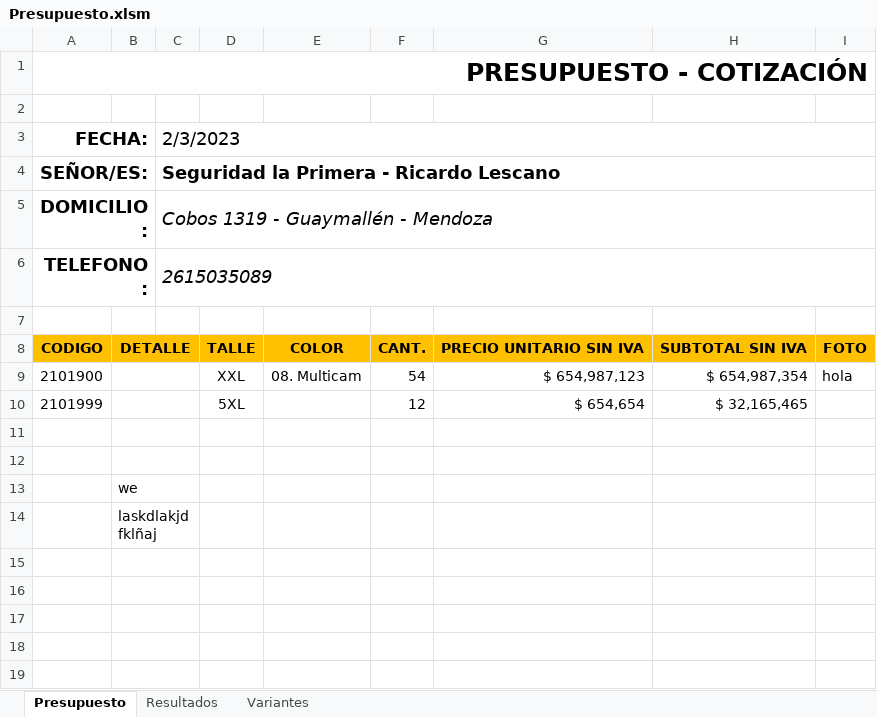
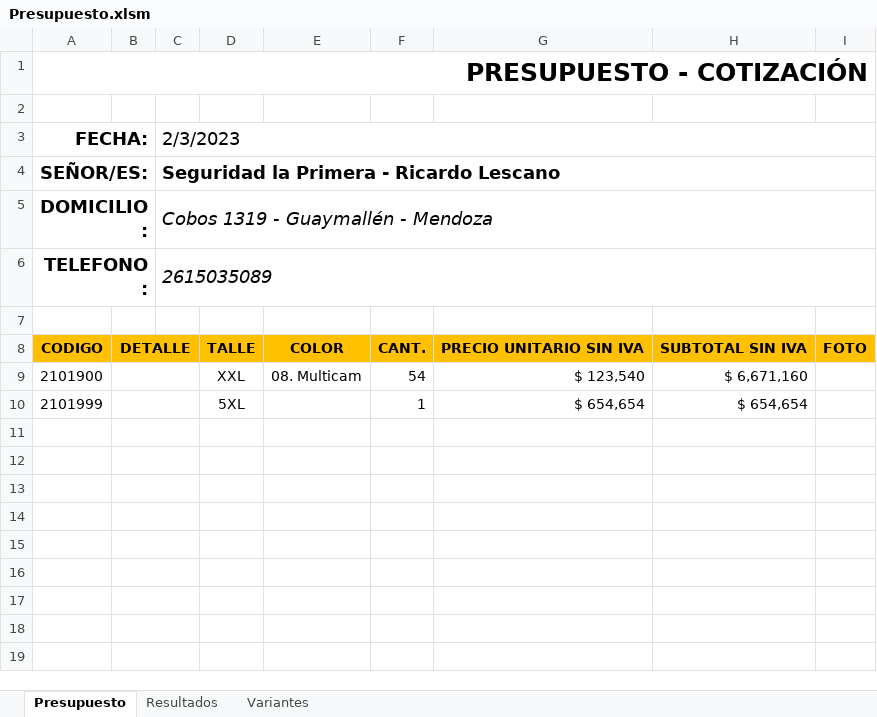
Before and after one commit to edgardoraul/Presupuesto-con-Macros, an Excel workbook: Presupuesto.xlsm, sheet Presupuesto, drawn as a sheet; only a part is shown; values as stored, in another font and other column widths than the file's, no borders; charts and pictures not drawn; the diff names each change by its address in the sheet, - before the commit and + after, or states it on an @@ line.

Commit message:
Acomodar el código para organizarlo mejor

```diff
--- a/Presupuesto.xlsm (sheet Presupuesto)
+++ b/Presupuesto.xlsm (sheet Presupuesto)
-G9: $ 654,987,123
+G9: $ 123,540
-H9: $ 654,987,354
+H9: $ 6,671,160
-I9: hola
+I9: (empty)
-F10: 12
+F10: 1
-H10: $ 32,165,465
+H10: $ 654,654
-B13: we
+B13: (empty)
-B14: laskdlakjdfklñaj
+B14: (empty)
```
Also changed, not shown: formulas that keep their value, charts or pictures.
